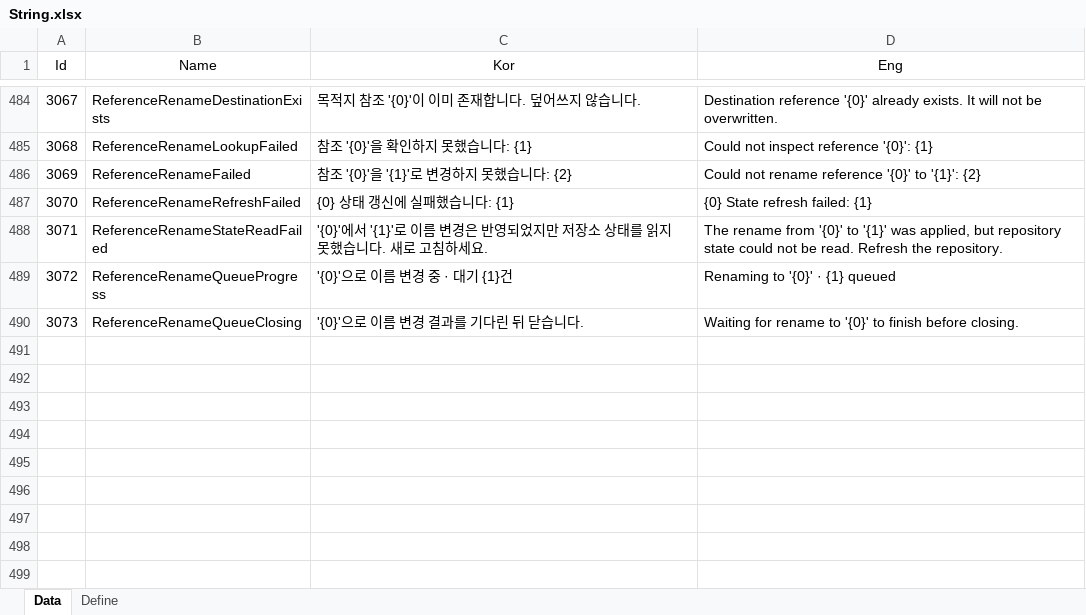
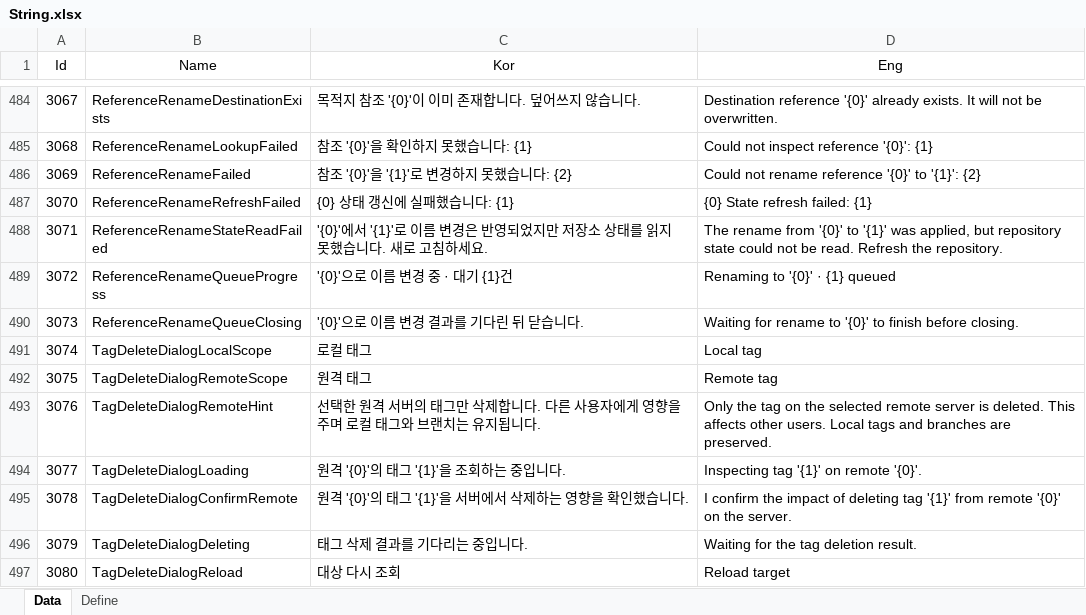
Before and after one commit to EomTaeWook/Bough, an Excel workbook: Excel/String.xlsx, sheet Data, drawn as a sheet; only a part is shown, gaps mark what is left out; values as stored, in another font and other column widths than the file's, no borders; the diff names each change by its address in the sheet, - before the commit and + after, or states it on an @@ line.

```diff
--- a/Excel/String.xlsx (sheet Data)
+++ b/Excel/String.xlsx (sheet Data)
+row 491: 3074 | TagDeleteDialogLocalScope | 로컬 태그 | Local tag
+row 492: 3075 | TagDeleteDialogRemoteScope | 원격 태그 | Remote tag
+row 493: 3076 | TagDeleteDialogRemoteHint | 선택한 원격 서버의 태그만 삭제합니다. 다른 사용자에게 영향을 주며 로컬 태그와 브랜치는 유지됩니다. | Only the tag on the selected remote server is deleted. This affects other users. Local tags and branches are preserved.
+row 494: 3077 | TagDeleteDialogLoading | 원격 '{0}'의 태그 '{1}'을 조회하는 중입니다. | Inspecting tag '{1}' on remote '{0}'.
+row 495: 3078 | TagDeleteDialogConfirmRemote | 원격 '{0}'의 태그 '{1}'을 서버에서 삭제하는 영향을 확인했습니다. | I confirm the impact of deleting tag '{1}' from remote '{0}' on the server.
+row 496: 3079 | TagDeleteDialogDeleting | 태그 삭제 결과를 기다리는 중입니다. | Waiting for the tag deletion result.
+row 497: 3080 | TagDeleteDialogReload | 대상 다시 조회 | Reload target
```
Also changed, not shown: 10 other files.
